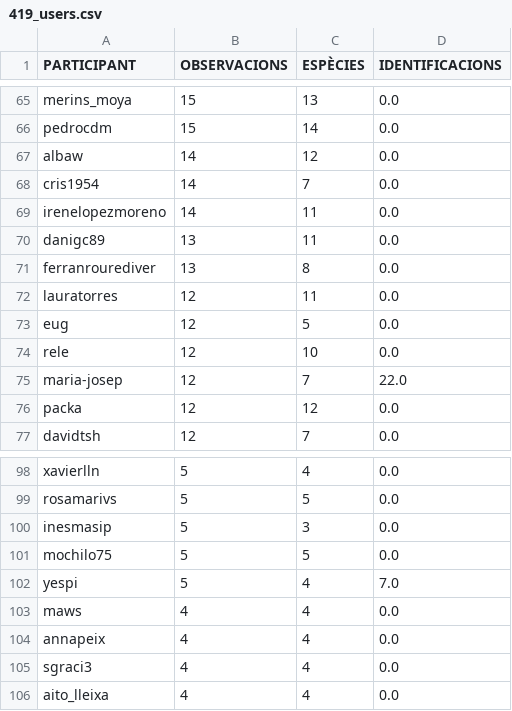
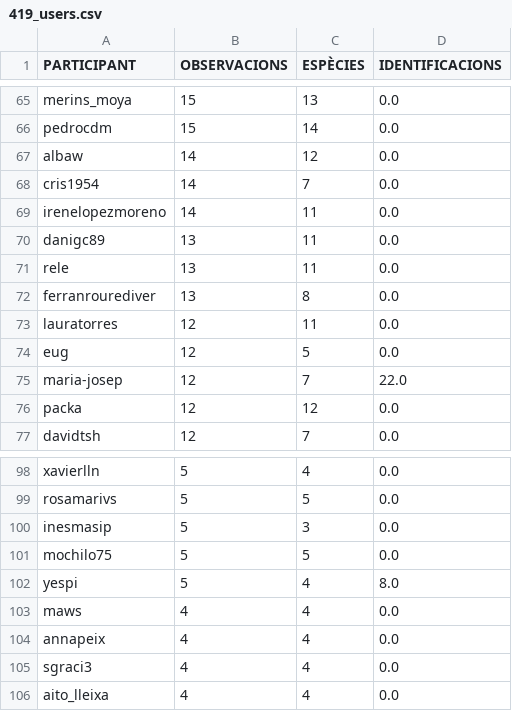
Before and after one commit to pynomaly/datawrapper_update, a CSV file: data/biomarato25/419_users.csv, drawn as a sheet; only a part is shown, gaps mark what is left out.

```diff
--- a/data/biomarato25/419_users.csv
+++ b/data/biomarato25/419_users.csv
@@ -70,2 +70,3 @@ irenelopezmoreno,14,11,0.0
 danigc89,13,11,0.0
+rele,13,11,0.0
 ferranrourediver,13,8,0.0
@@ -73,3 +74,2 @@ lauratorres,12,11,0.0
 eug,12,5,0.0
-rele,12,10,0.0
 maria-josep,12,7,22.0
@@ -101,3 +101,3 @@ inesmasip,5,3,0.0
 mochilo75,5,5,0.0
-yespi,5,4,7.0
+yespi,5,4,8.0
 maws,4,4,0.0
```
Also changed, not shown: data/biomarato25/417_users.csv, 6 other files.
